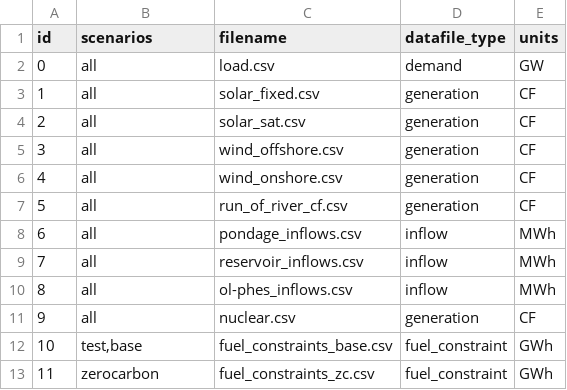
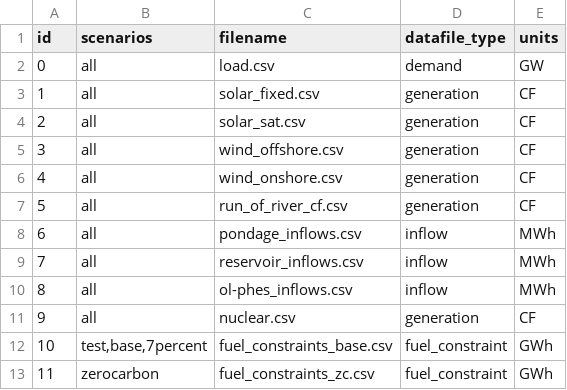
Before and after one commit to HThawley/FIRMEurope, a CSV file: inputs/config/datafiles.csv, drawn as a sheet.

```diff
--- a/inputs/config/datafiles.csv
+++ b/inputs/config/datafiles.csv
@@ -11,3 +11,3 @@ id,scenarios,filename,datafile_type,units
 9,all,nuclear.csv,generation,CF
-10,"test,base",fuel_constraints_base.csv,fuel_constraint,GWh
+10,"test,base,7percent",fuel_constraints_base.csv,fuel_constraint,GWh
 11,zerocarbon,fuel_constraints_zc.csv,fuel_constraint,GWh
```
Also changed, not shown: inputs/config/fuels.csv, inputs/config/lines.csv, 5 other files.
